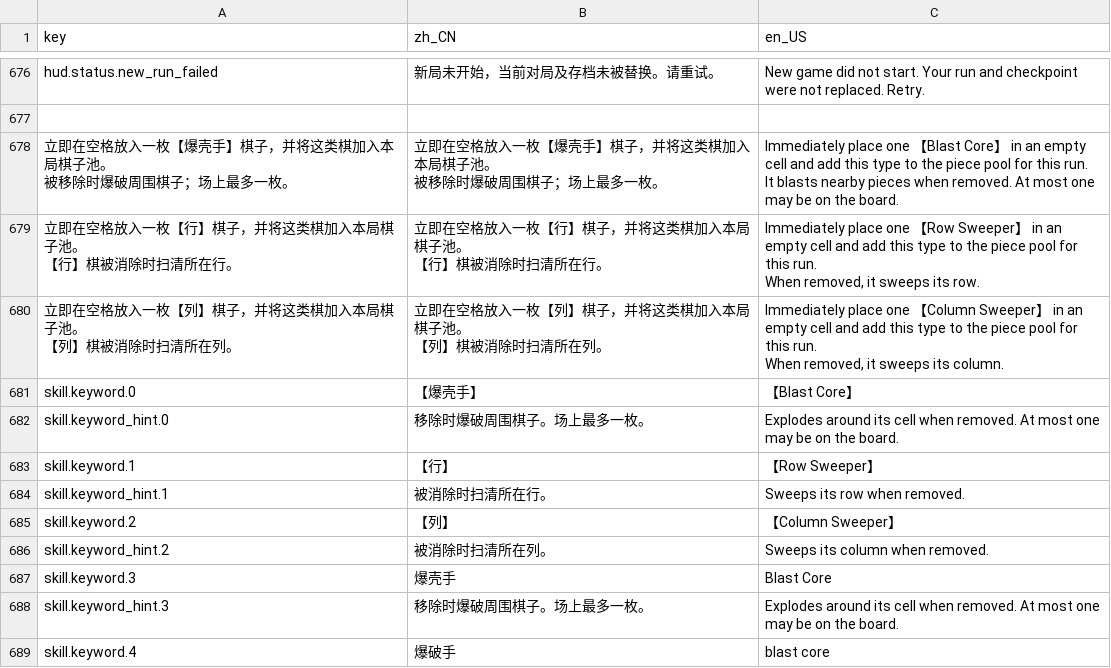
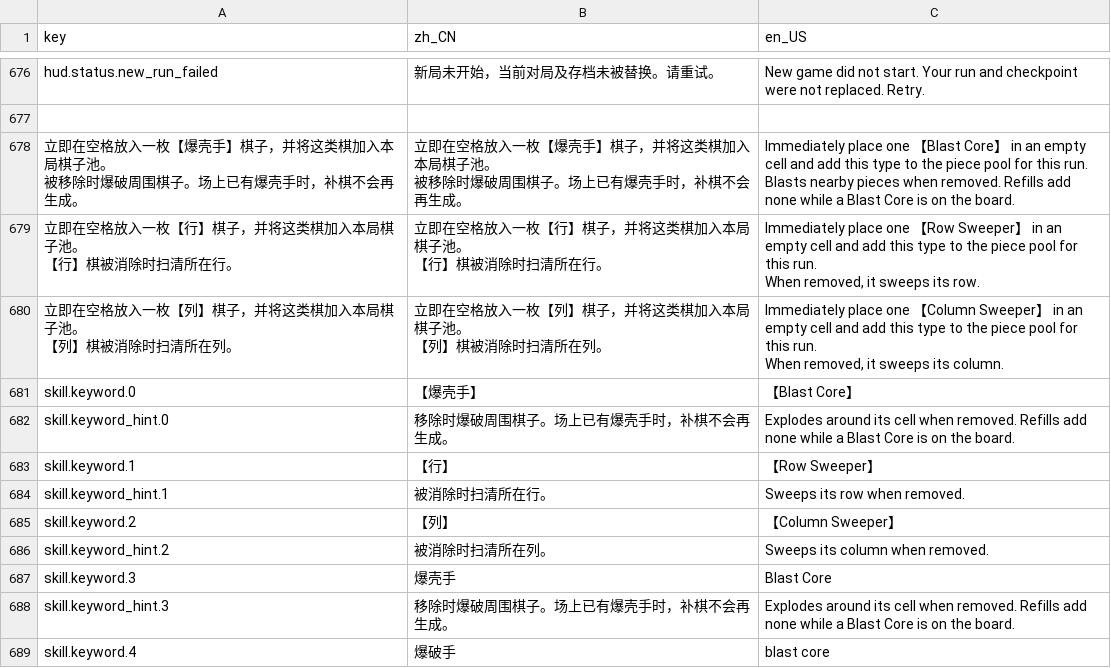
Before and after one commit to LiGameAcademy/GodotRogueMatcher, a CSV file: localization/game.csv, drawn as a sheet; only a part is shown, gaps mark what is left out.

```diff
--- a/localization/game.csv
+++ b/localization/game.csv
@@ -1023,6 +1023,6 @@ hud.status.new_run_failed,新局未开始，当前对局及存档未被替换。
 
-"立即在空格放入一枚【爆壳手】棋子，并将这类棋加入本局棋子池。
-被移除时爆破周围棋子；场上最多一枚。","立即在空格放入一枚【爆壳手】棋子，并将这类棋加入本局棋子池。
-被移除时爆破周围棋子；场上最多一枚。","Immediately place one 【Blast Core】 in an empty cell and add this type to the piece pool for this run.
-It blasts nearby pieces when removed. At most one may be on the board."
+"立即在空格放入一枚【爆壳手】棋子，并将这类棋加入本局棋子池。
+被移除时爆破周围棋子。场上已有爆壳手时，补棋不会再生成。","立即在空格放入一枚【爆壳手】棋子，并将这类棋加入本局棋子池。
+被移除时爆破周围棋子。场上已有爆壳手时，补棋不会再生成。","Immediately place one 【Blast Core】 in an empty cell and add this type to the piece pool for this run.
+Blasts nearby pieces when removed. Refills add none while a Blast Core is on the board."
 "立即在空格放入一枚【行】棋子，并将这类棋加入本局棋子池。
@@ -1036,3 +1036,3 @@ When removed, it sweeps its column."
 skill.keyword.0,【爆壳手】,【Blast Core】
-skill.keyword_hint.0,移除时爆破周围棋子。场上最多一枚。,Explodes around its cell when removed. At most one may be on the board.
+skill.keyword_hint.0,移除时爆破周围棋子。场上已有爆壳手时，补棋不会再生成。,Explodes around its cell when removed. Refills add none while a Blast Core is on the board.
 skill.keyword.1,【行】,【Row Sweeper】
@@ -1042,3 +1042,3 @@ skill.keyword_hint.2,被消除时扫清所在列。,Sweeps its column when remov
 skill.keyword.3,爆壳手,Blast Core
-skill.keyword_hint.3,移除时爆破周围棋子。场上最多一枚。,Explodes around its cell when removed. At most one may be on the board.
+skill.keyword_hint.3,移除时爆破周围棋子。场上已有爆壳手时，补棋不会再生成。,Explodes around its cell when removed. Refills add none while a Blast Core is on the board.
 skill.keyword.4,爆破手,blast core
```
Also changed, not shown: 5 other files.
